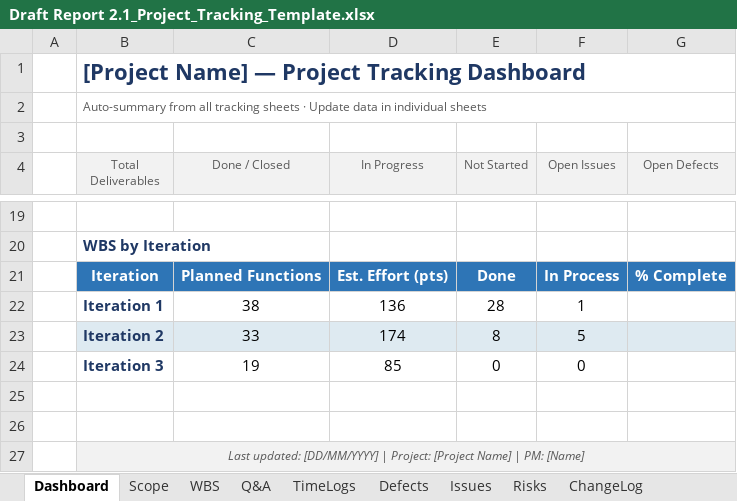
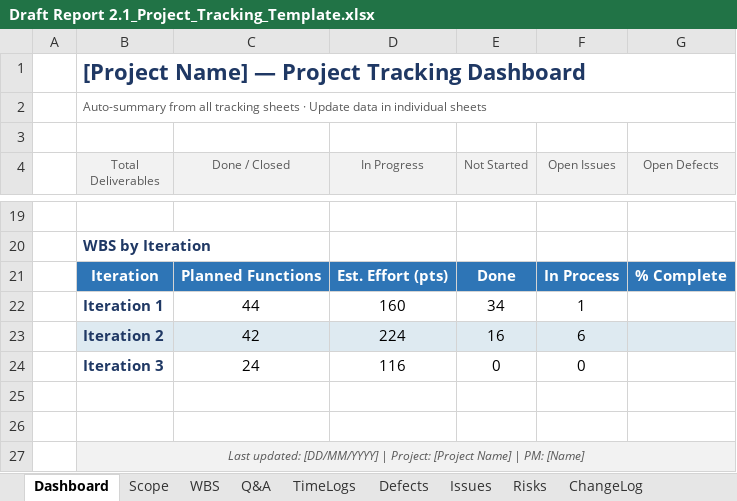
Before and after one commit to arishem51/wes, an Excel workbook: report/Draft Report 2.1_Project_Tracking_Template.xlsx, sheet Dashboard, drawn as a sheet; only a part is shown, gaps mark what is left out; values as stored, in another font and other column widths than the file's, no borders; charts and pictures and conditional formats not drawn; the diff names each change by its address in the sheet, - before the commit and + after, or states it on an @@ line.

```diff
--- a/report/Draft Report 2.1_Project_Tracking_Template.xlsx (sheet Dashboard)
+++ b/report/Draft Report 2.1_Project_Tracking_Template.xlsx (sheet Dashboard)
-C22 (Done / Closed): 38
+C22 (Done / Closed): 44
-D22 (In Progress): 136
+D22 (In Progress): 160
-E22 (Not Started): 28
+E22 (Not Started): 34
-C23 (Done / Closed): 33
+C23 (Done / Closed): 42
-D23 (In Progress): 174
+D23 (In Progress): 224
-E23 (Not Started): 8
+E23 (Not Started): 16
-F23 (Open Issues): 5
+F23 (Open Issues): 6
-C24 (Done / Closed): 19
+C24 (Done / Closed): 24
-D24 (In Progress): 85
+D24 (In Progress): 116
```
Also changed, not shown: sheet WBS, sheet ChangeLog, formulas that keep their value, 1 other file.
